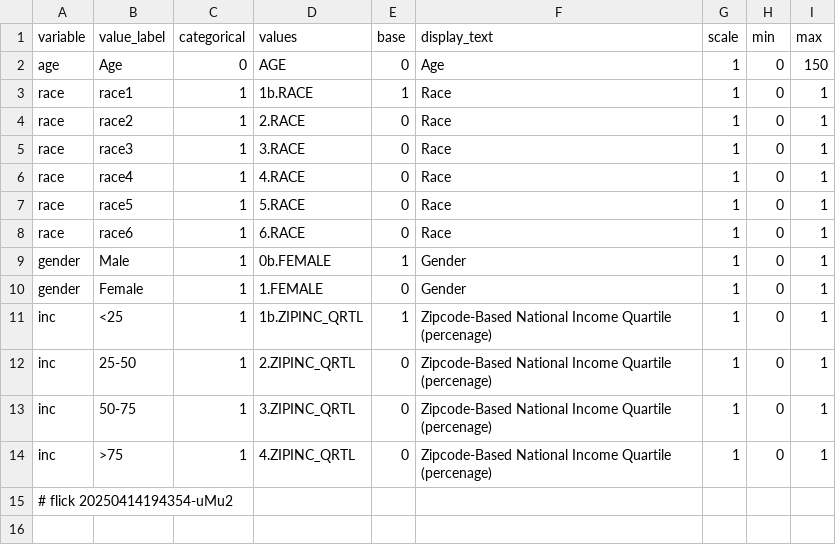
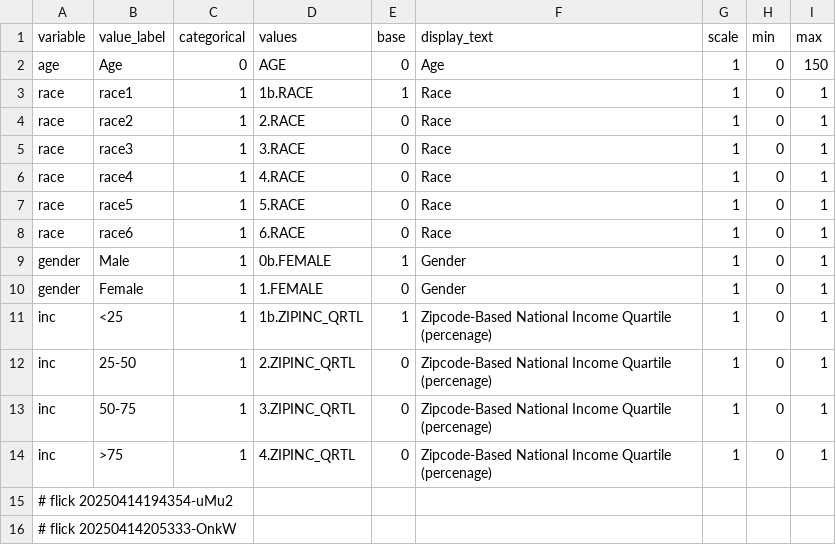
Before and after one commit to abikesa/peer-review, a CSV file: kitabo/ensi/nis/App/assets/csv/variable.csv, drawn as a sheet.

Commit message:
kitabo/ensi/nis/App/assets/csv/variable.csv

```diff
--- a/kitabo/ensi/nis/App/assets/csv/variable.csv
+++ b/kitabo/ensi/nis/App/assets/csv/variable.csv
@@ -15 +15,2 @@ inc,>75,1,4.ZIPINC_QRTL,0,Zipcode-Based National Income Quartile (percenage),1,0
 # flick 20250414194354-uMu2
+# flick 20250414205333-OnkW
```
